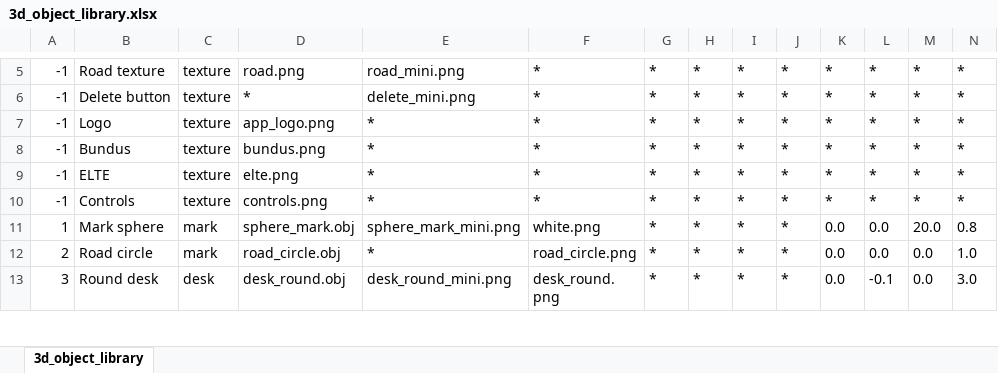
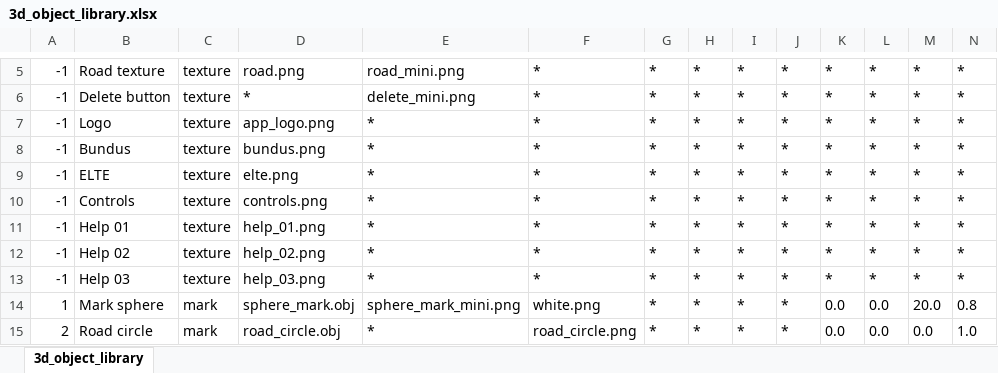
Before and after one commit to SandorBalazsHU/elte-ik-bsc-thesis, an Excel workbook: TrafficSimulator/3Dobjects/3d_object_library.xlsx, sheet 3d_object_library, drawn as a sheet; only a part is shown, gaps mark what is left out; the shorter side is filled out with more unchanged rows; values as stored, in another font and other column widths than the file's, no borders; rows hold the shown columns only; the diff names each change by its address in the sheet, - before the commit and + after, or states it on an @@ line.

Commit message:
Adding HELP window content.

```diff
--- a/TrafficSimulator/3Dobjects/3d_object_library.xlsx (sheet 3d_object_library)
+++ b/TrafficSimulator/3Dobjects/3d_object_library.xlsx (sheet 3d_object_library)
+row 11: -1 | Help 01 | texture | help_01.png | * | * | * | * | * | * | * | * | * | *
+row 12: -1 | Help 02 | texture | help_02.png | * | * | * | * | * | * | * | * | * | *
+row 13: -1 | Help 03 | texture | help_03.png | * | * | * | * | * | * | * | * | * | *
```
Also changed, not shown: 8 other files.
